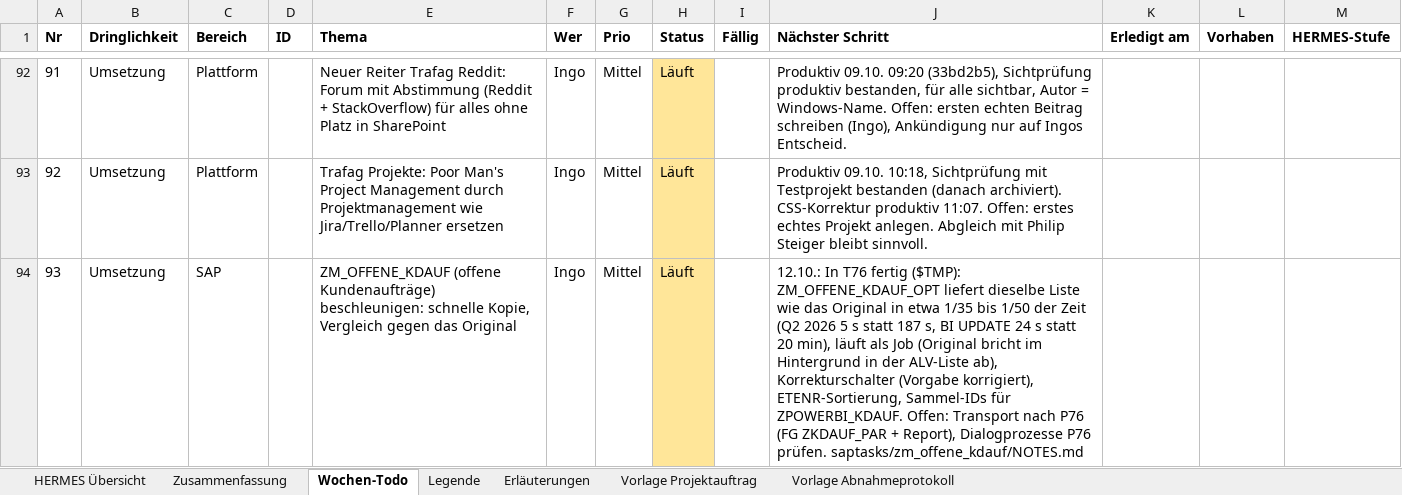
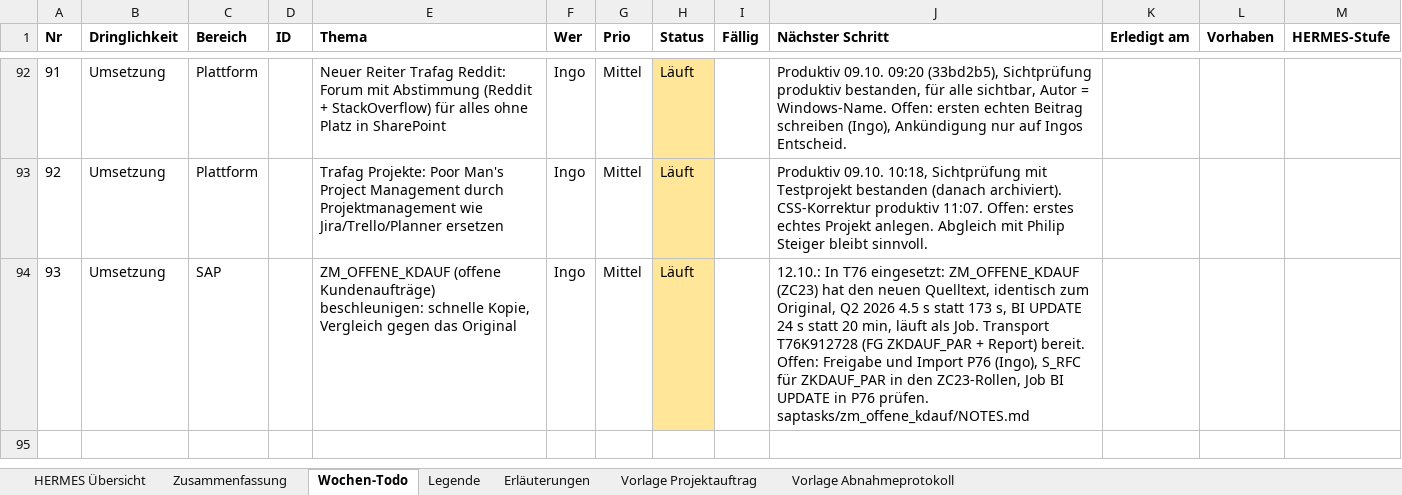
Before and after one commit to metacube2/Ai, an Excel workbook: TrafagSalesExporter/projektmanagement/Wochen_Todo.xlsx, sheet Wochen-Todo, drawn as a sheet; only a part is shown, gaps mark what is left out; values as stored, in another font and other column widths than the file's, no borders; the diff names each change by its address in the sheet, - before the commit and + after, or states it on an @@ line.

```diff
--- a/TrafagSalesExporter/projektmanagement/Wochen_Todo.xlsx (sheet Wochen-Todo)
+++ b/TrafagSalesExporter/projektmanagement/Wochen_Todo.xlsx (sheet Wochen-Todo)
-J94 (Nächster Schritt): …In T76 fertig ($TMP): ZM_OFFENE_KDAUF_OPT liefert dieselbe Liste wie das Original in etwa 1/35 bis 1/50 der Zeit (Q2 2026 5 s statt 187 s, BI UPDATE 24 s statt 20 min), läuft als Job (Original bricht im Hintergrund in der ALV-Liste ab), Korrekturschalter (Vorgabe korrigiert), ETENR-Sortierung, Sammel-IDs für ZPOWERBI_KDAUF. Offen: Transport nach P76 (FG ZKDAUF_PAR + Report), Dialogprozesse P76 prüfen.…
+J94 (Nächster Schritt): …In T76 eingesetzt: ZM_OFFENE_KDAUF (ZC23) hat den neuen Quelltext, identisch zum Original, Q2 2026 4.5 s statt 173 s, BI UPDATE 24 s statt 20 min, läuft als Job. Transport T76K912728 (FG ZKDAUF_PAR + Report) bereit. Offen: Freigabe und Import P76 (Ingo), S_RFC für ZKDAUF_PAR in den ZC23-Rollen, Job BI UPDATE in P76 prüfen.…
```
Also changed, not shown: TrafagSalesExporter/projektmanagement/Status_kurz.xlsx, 14 other files.
